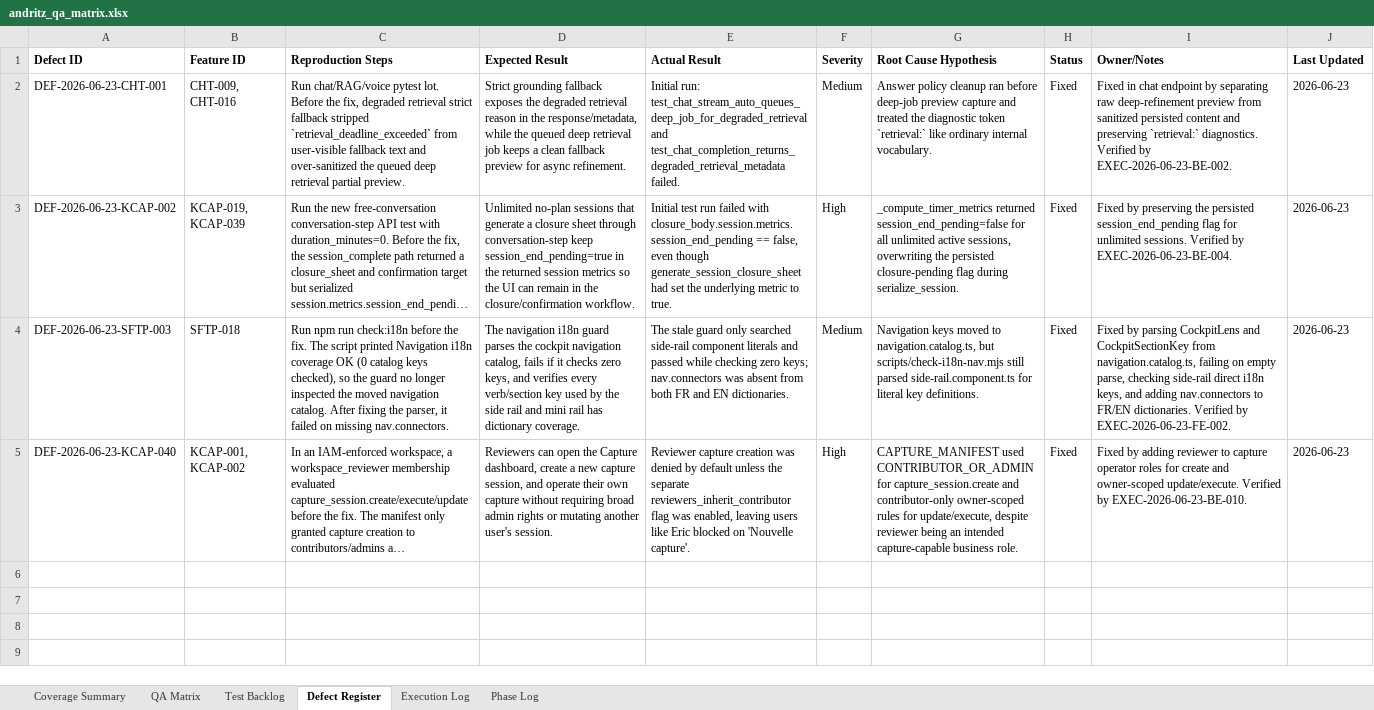
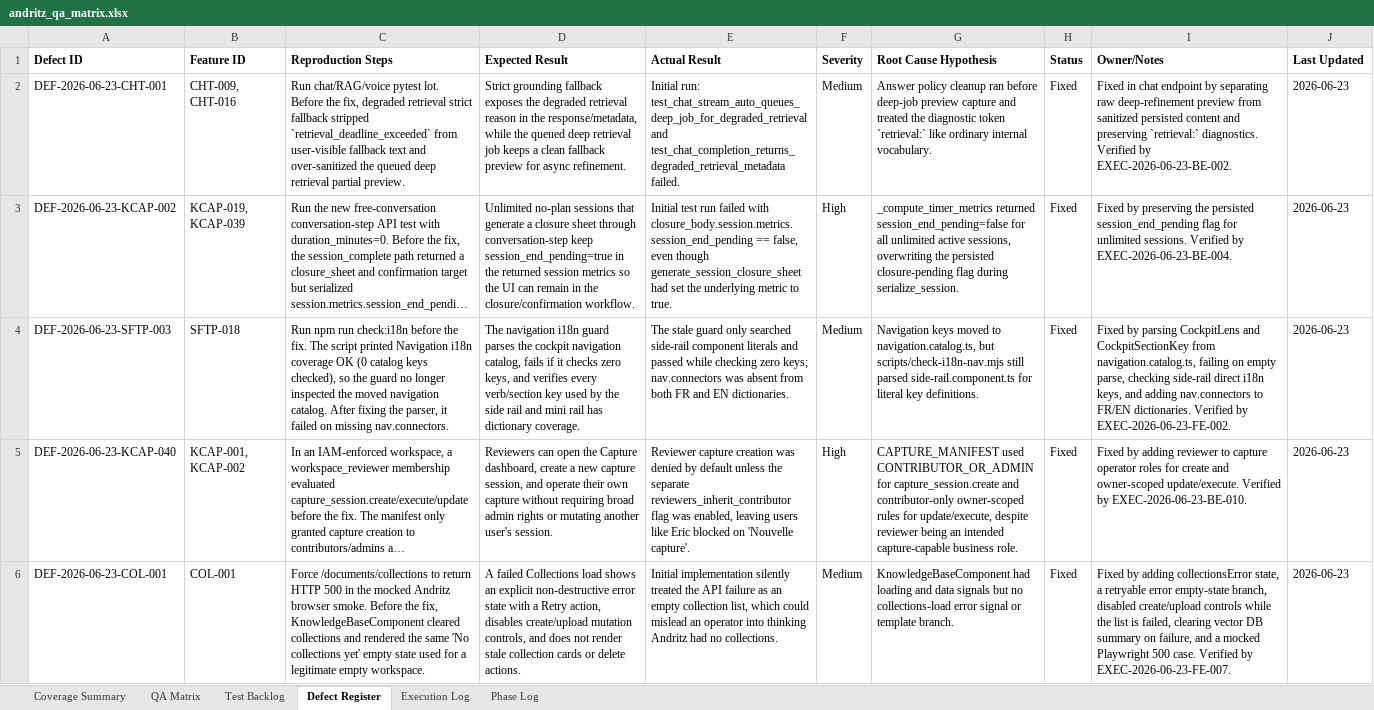
Before and after one commit to tishacian/hyusai, an Excel workbook: outputs/019edc68-andritz-qa/andritz_qa_matrix.xlsx, sheet Defect Register, drawn as a sheet; only a part is shown; long unchanged cells end in …; values as stored, in another font and other column widths than the file's, no borders; the diff covers the shown part only; the diff names each change by its address in the sheet, - before the commit and + after, or states it on an @@ line.

Commit message:
fix(knowledge): harden collection error states

```diff
--- a/outputs/019edc68-andritz-qa/andritz_qa_matrix.xlsx (sheet Defect Register)
+++ b/outputs/019edc68-andritz-qa/andritz_qa_matrix.xlsx (sheet Defect Register)
+row 6: DEF-2026-06-23-COL-001 | COL-001 | Force /documents/collections to return HTTP 500 in the mocked Andritz browser smoke. Before the fix, KnowledgeBaseComponent cleared collections and rendered the same 'No collections yet' empty state used for a legitimate empty workspace. | A failed Collections load shows an explicit non-destructive error state with a Retry action, disables create/upload mutation controls, and does not render stale collection cards or delete actions. | Initial implementation silently treated the API failure as an empty collection list, which could mislead an operator into thinking Andritz had no collections. | Medium | KnowledgeBaseComponent had loading and data signals but no collections-load error signal or template branch. | Fixed | Fixed by adding collectionsError state, a retryable error empty-state branch, disabled create/upload controls while the list is failed, clearing vector DB summary on failure, and a mocked Playwright 500 case. Verified by EXEC-2026-06-23-FE-007. | 2026-06-23
```
Also changed, not shown: 3 added rows elsewhere in this sheet, sheet Test Backlog, sheet Execution Log, sheet Phase Log, sheet QA Matrix, sheet Coverage Summary, 9 other files.
